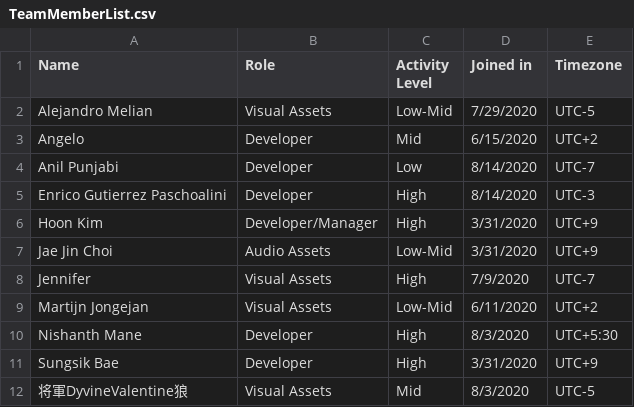
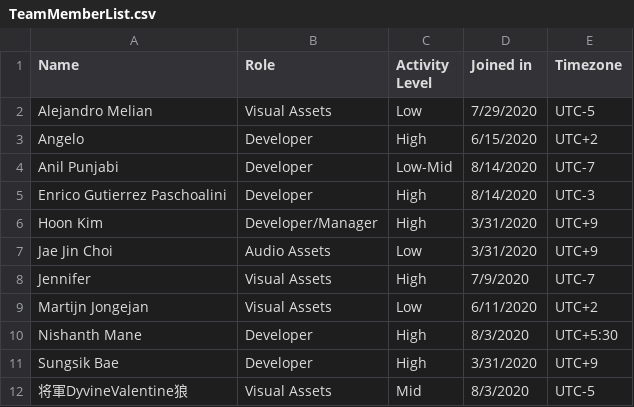
Before and after one commit to TeamSTEP/Catch.ioProjectBoard, a CSV file: TeamMemberList.csv, drawn as a sheet.

Commit message:
Update TeamMemberList.csv

```diff
--- a/TeamMemberList.csv
+++ b/TeamMemberList.csv
@@ -1,10 +1,10 @@
 Name,Role,Activity Level,Joined in,Timezone
-Alejandro Melian,Visual Assets,Low-Mid,7/29/2020,UTC-5
-Angelo,Developer,Mid,6/15/2020,UTC+2
-Anil Punjabi,Developer,Low,8/14/2020,UTC-7
+Alejandro Melian,Visual Assets,Low,7/29/2020,UTC-5
+Angelo,Developer,High,6/15/2020,UTC+2
+Anil Punjabi,Developer,Low-Mid,8/14/2020,UTC-7
 Enrico Gutierrez Paschoalini,Developer,High,8/14/2020,UTC-3
 Hoon Kim,Developer/Manager,High,3/31/2020,UTC+9
-Jae Jin Choi,Audio Assets,Low-Mid,3/31/2020,UTC+9
+Jae Jin Choi,Audio Assets,Low,3/31/2020,UTC+9
 Jennifer,Visual Assets,High,7/9/2020,UTC-7
-Martijn Jongejan,Visual Assets,Low-Mid,6/11/2020,UTC+2
+Martijn Jongejan,Visual Assets,Low,6/11/2020,UTC+2
 Nishanth Mane,Developer,High,8/3/2020,UTC+5:30
```
